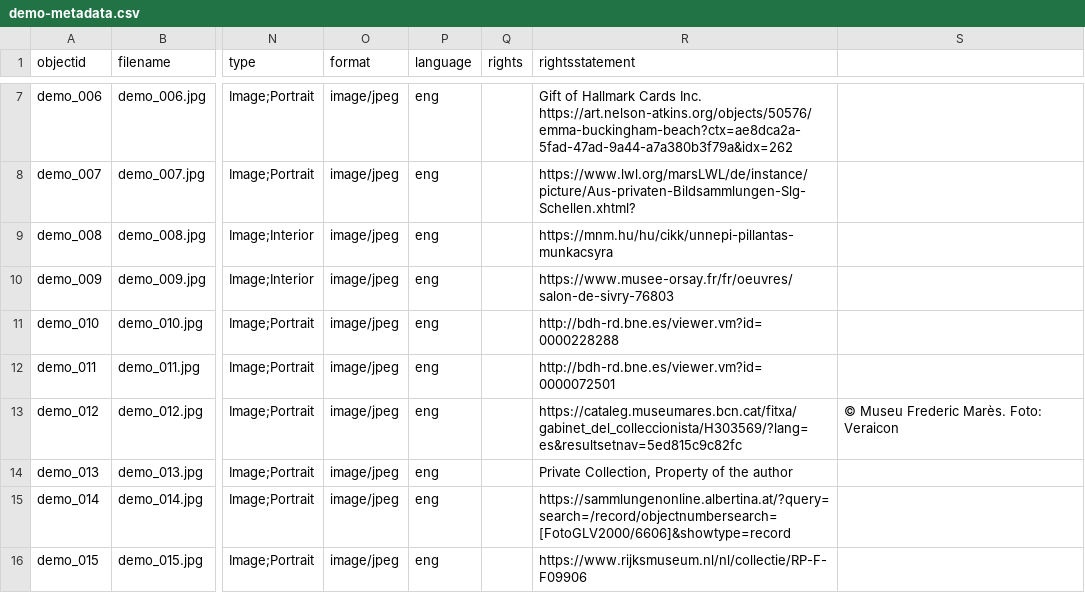
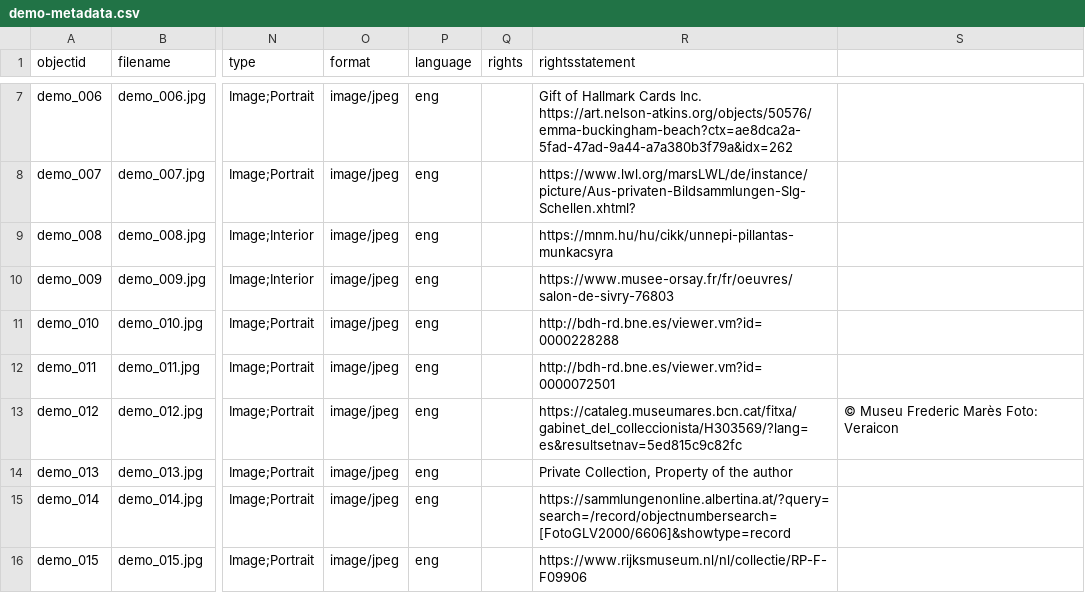
Before and after one commit to Fraukindermann/Mapping-Thonet, a CSV file: _data/demo-metadata.csv, drawn as a sheet; only a part is shown, gaps mark what is left out; the diff names each change by its address in the sheet, - before the commit and + after, or states it on an @@ line.

Commit message:
Update demo-metadata.csv

```diff
--- a/_data/demo-metadata.csv
+++ b/_data/demo-metadata.csv
-S13: © Museu Frederic Marès. Foto: Veraicon
+S13: © Museu Frederic Marès Foto: Veraicon
```
